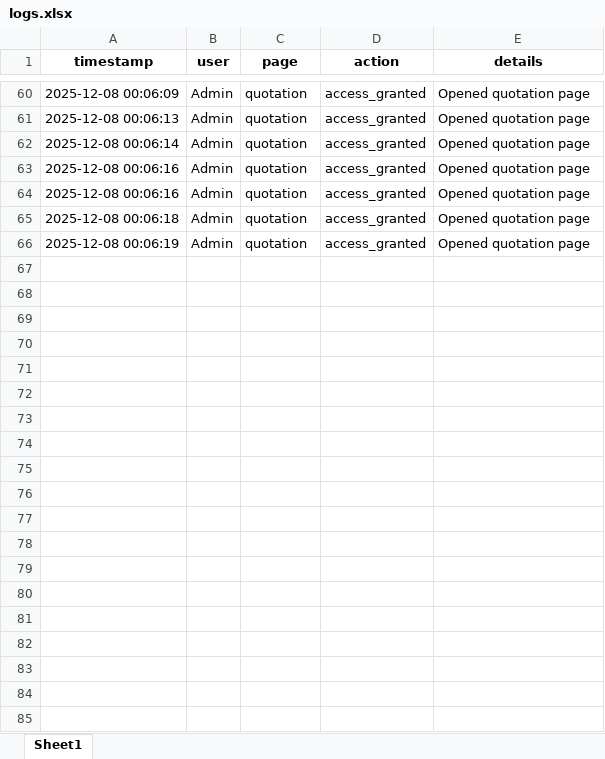
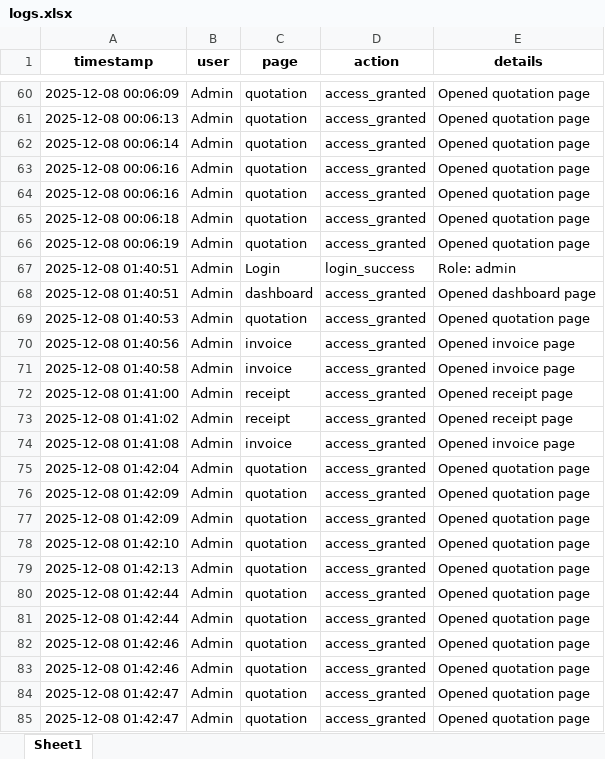
Before and after one commit to cro0om3/Newton-Smart-home, an Excel workbook: data/logs.xlsx, sheet Sheet1, drawn as a sheet; only a part is shown, gaps mark what is left out; values as stored, in another font and other column widths than the file's, no borders; the diff covers the shown part only; the diff names each change by its address in the sheet, - before the commit and + after, or states it on an @@ line.

```diff
--- a/data/logs.xlsx (sheet Sheet1)
+++ b/data/logs.xlsx (sheet Sheet1)
+row 67: 2025-12-08 01:40:51 | Admin | Login | login_success | Role: admin
+row 68: 2025-12-08 01:40:51 | Admin | dashboard | access_granted | Opened dashboard page
+row 69: 2025-12-08 01:40:53 | Admin | quotation | access_granted | Opened quotation page
+row 70: 2025-12-08 01:40:56 | Admin | invoice | access_granted | Opened invoice page
+row 71: 2025-12-08 01:40:58 | Admin | invoice | access_granted | Opened invoice page
+row 72: 2025-12-08 01:41:00 | Admin | receipt | access_granted | Opened receipt page
+row 73: 2025-12-08 01:41:02 | Admin | receipt | access_granted | Opened receipt page
+row 74: 2025-12-08 01:41:08 | Admin | invoice | access_granted | Opened invoice page
+row 75: 2025-12-08 01:42:04 | Admin | quotation | access_granted | Opened quotation page
+row 76: 2025-12-08 01:42:09 | Admin | quotation | access_granted | Opened quotation page
+row 77: 2025-12-08 01:42:09 | Admin | quotation | access_granted | Opened quotation page
+row 78: 2025-12-08 01:42:10 | Admin | quotation | access_granted | Opened quotation page
+row 79: 2025-12-08 01:42:13 | Admin | quotation | access_granted | Opened quotation page
+row 80: 2025-12-08 01:42:44 | Admin | quotation | access_granted | Opened quotation page
+row 81: 2025-12-08 01:42:44 | Admin | quotation | access_granted | Opened quotation page
+row 82: 2025-12-08 01:42:46 | Admin | quotation | access_granted | Opened quotation page
+row 83: 2025-12-08 01:42:46 | Admin | quotation | access_granted | Opened quotation page
+row 84: 2025-12-08 01:42:47 | Admin | quotation | access_granted | Opened quotation page
+row 85: 2025-12-08 01:42:47 | Admin | quotation | access_granted | Opened quotation page
```
Also changed, not shown: 140 added rows elsewhere in this sheet, data/supplier_products.xlsx, 24 other files.
